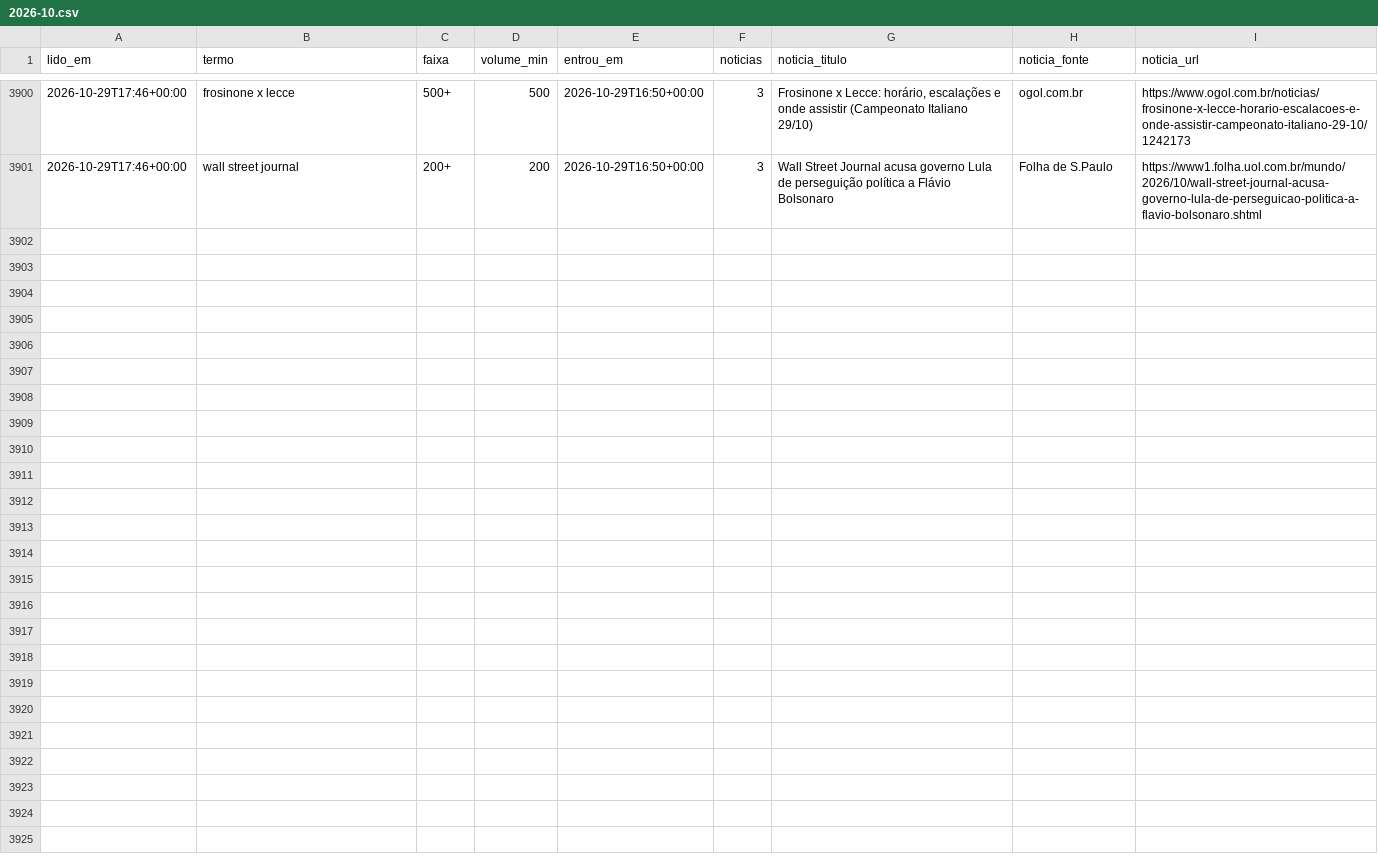
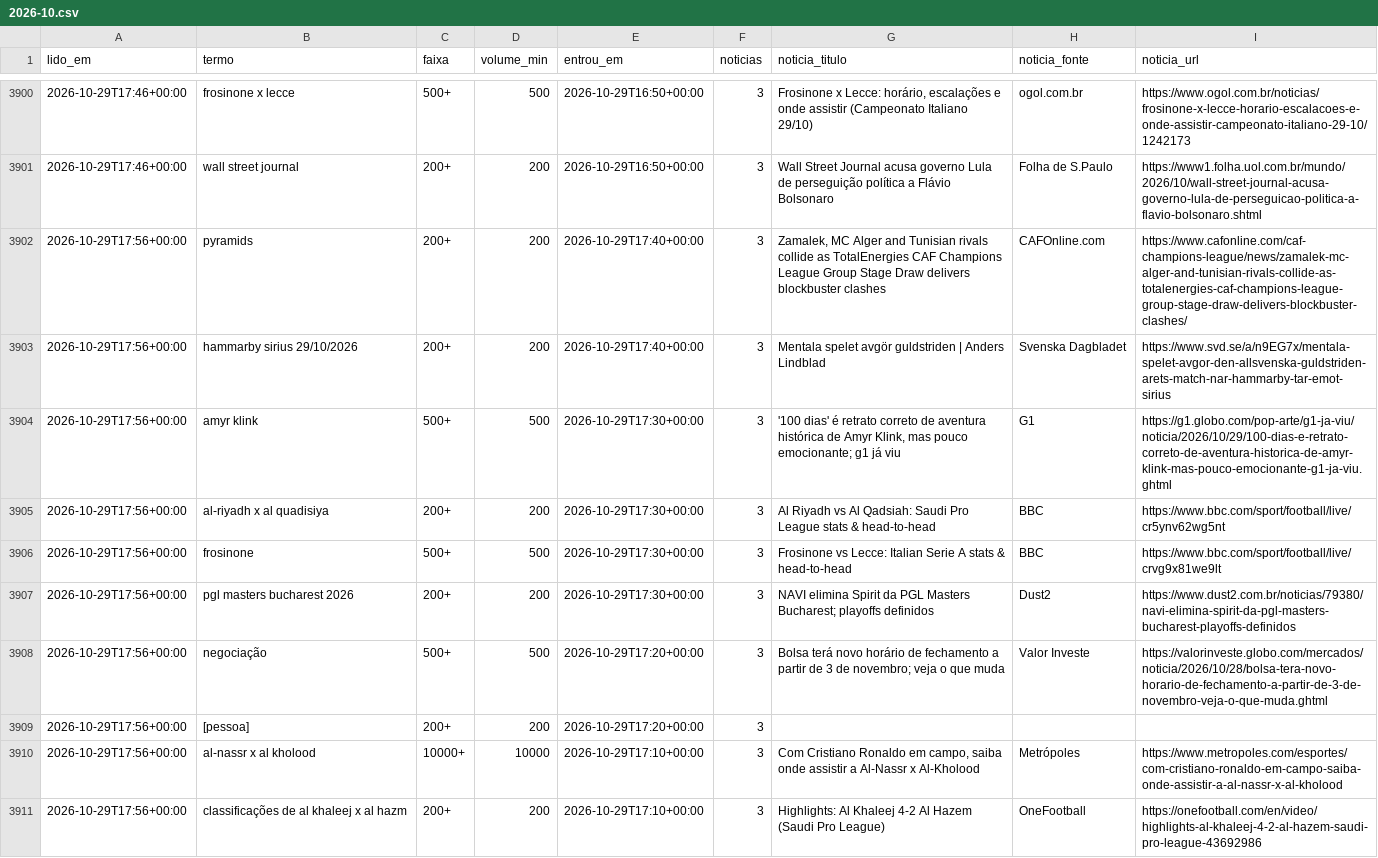
Before and after one commit to kel-lorran/saloInt-sinais, a CSV file: dados/trends/2026-10.csv, drawn as a sheet; only a part is shown, gaps mark what is left out.

```diff
--- a/dados/trends/2026-10.csv
+++ b/dados/trends/2026-10.csv
@@ -3901 +3901,11 @@ lido_em,termo,faixa,volume_min,entrou_em,noticias,noticia_titulo,noticia_fonte,n
 2026-10-29T17:46+00:00,wall street journal,200+,200,2026-10-29T16:50+00:00,3,Wall Street Journal acusa governo Lula de perseguição política a Flávio Bolsonaro,Folha de S.Paulo,https://www1.folha.uol.com.br/mundo/2026/10/wall-street-journal-acusa-governo-lula-de-perseguicao-politica-a-flavio-bolsonaro.shtml
+2026-10-29T17:56+00:00,pyramids,200+,200,2026-10-29T17:40+00:00,3,"Zamalek, MC Alger and Tunisian rivals collide as TotalEnergies CAF Champions League Group Stage Draw delivers blockbuster clashes",CAFOnline.com,https://www.cafonline.com/caf-champions-league/news/zamalek-mc-alger-and-tunisian-rivals-collide-as-totalenergies-caf-champions-league-group-stage-draw-delivers-blockbuster-clashes/
+2026-10-29T17:56+00:00,hammarby sirius 29/10/2026,200+,200,2026-10-29T17:40+00:00,3,Mentala spelet avgör guldstriden | Anders Lindblad,Svenska Dagbladet,https://www.svd.se/a/n9EG7x/mentala-spelet-avgor-den-allsvenska-guldstriden-arets-match-nar-hammarby-tar-emot-sirius
+2026-10-29T17:56+00:00,amyr klink,500+,500,2026-10-29T17:30+00:00,3,"'100 dias' é retrato correto de aventura histórica de Amyr Klink, mas pouco emocionante; g1 já viu",G1,https://g1.globo.com/pop-arte/g1-ja-viu/noticia/2026/10/29/100-dias-e-retrato-correto-de-aventura-historica-de-amyr-klink-mas-pouco-emocionante-g1-ja-viu.ghtml
+2026-10-29T17:56+00:00,al-riyadh x al quadisiya,200+,200,2026-10-29T17:30+00:00,3,Al Riyadh vs Al Qadsiah: Saudi Pro League stats & head-to-head,BBC,https://www.bbc.com/sport/football/live/cr5ynv62wg5nt
+2026-10-29T17:56+00:00,frosinone,500+,500,2026-10-29T17:30+00:00,3,Frosinone vs Lecce: Italian Serie A stats & head-to-head,BBC,https://www.bbc.com/sport/football/live/crvg9x81we9lt
+2026-10-29T17:56+00:00,pgl masters bucharest 2026,200+,200,2026-10-29T17:30+00:00,3,NAVI elimina Spirit da PGL Masters Bucharest; playoffs definidos,Dust2,https://www.dust2.com.br/noticias/79380/navi-elimina-spirit-da-pgl-masters-bucharest-playoffs-definidos
+2026-10-29T17:56+00:00,negociação,500+,500,2026-10-29T17:20+00:00,3,Bolsa terá novo horário de fechamento a partir de 3 de novembro; veja o que muda,Valor Investe,https://valorinveste.globo.com/mercados/noticia/2026/10/28/bolsa-tera-novo-horario-de-fechamento-a-partir-de-3-de-novembro-veja-o-que-muda.ghtml
+2026-10-29T17:56+00:00,[pessoa],200+,200,2026-10-29T17:20+00:00,3,,,
+2026-10-29T17:56+00:00,al-nassr x al kholood,10000+,10000,2026-10-29T17:10+00:00,3,"Com Cristiano Ronaldo em campo, saiba onde assistir a Al-Nassr x Al-Kholood",Metrópoles,https://www.metropoles.com/esportes/com-cristiano-ronaldo-em-campo-saiba-onde-assistir-a-al-nassr-x-al-kholood
+2026-10-29T17:56+00:00,classificações de al khaleej x al hazm,200+,200,2026-10-29T17:10+00:00,3,Highlights: Al Khaleej 4-2 Al Hazem (Saudi Pro League),OneFootball,https://onefootball.com/en/video/highlights-al-khaleej-4-2-al-hazem-saudi-pro-league-43692986
```
